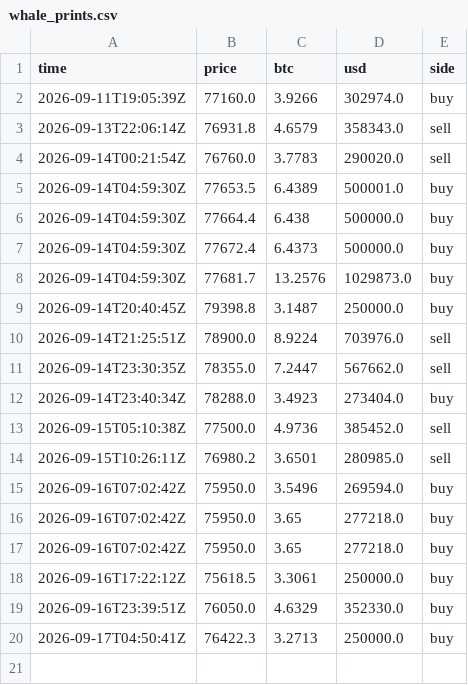
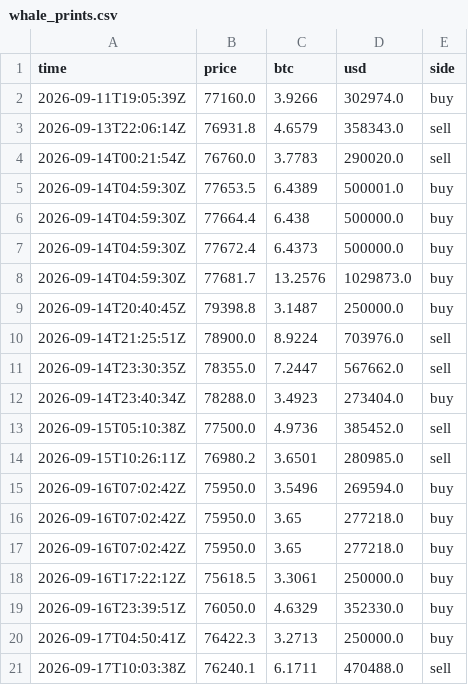
Before and after one commit to juliantorrespr-afk/quant-lab-data, a CSV file: data/flow/whale_prints.csv, drawn as a sheet.

```diff
--- a/data/flow/whale_prints.csv
+++ b/data/flow/whale_prints.csv
@@ -20 +20,2 @@ time,price,btc,usd,side
 2026-09-17T04:50:41Z,76422.3,3.2713,250000.0,buy
+2026-09-17T10:03:38Z,76240.1,6.1711,470488.0,sell
```
Also changed, not shown: data/flow/kraken_xbtusd_hourly.csv, 4 other files.
